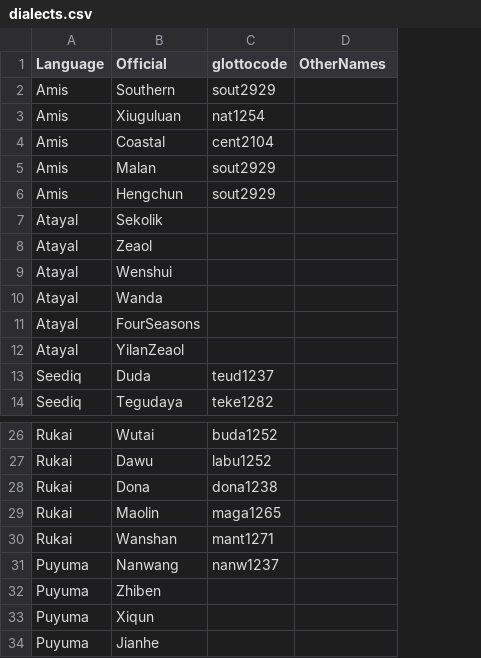
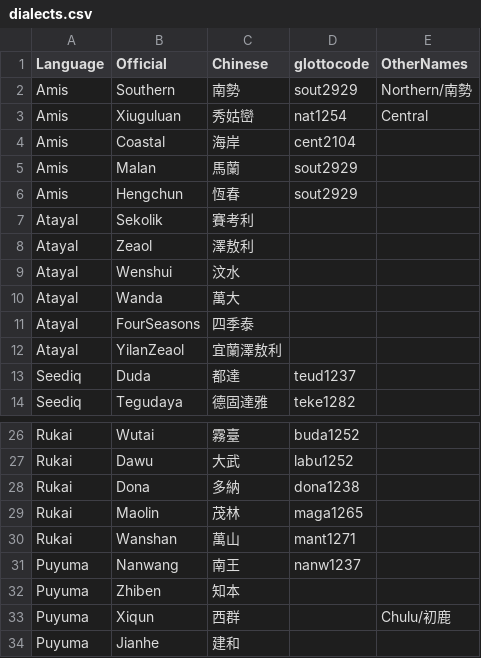
Before and after one commit to FormosanBank/FormosanBank, a CSV file: dialects.csv, drawn as a sheet; only a part is shown, gaps mark what is left out; addresses are those after the commit; the diff names each change by its address in the sheet, - before the commit and + after, or states it on an @@ line.

Commit message:
Update dialects.csv to include Chinese, plus some older names

```diff
--- a/dialects.csv
+++ b/dialects.csv
+column C (Chinese), rows 2-14: 南勢 | 秀姑巒 | 海岸 | 馬蘭 | 恆春 | 賽考利 | 澤敖利 | 汶水 | 萬大 | 四季泰 | 宜蘭澤敖利 | 都達 | 德固達雅; rows 26-34: 霧臺 | 大武 | 多納 | 茂林 | 萬山 | 南王 | 知本 | 西群 | 建和
-E2 (OtherNames): (empty)
+E2 (OtherNames): Northern/南勢
-E3 (OtherNames): (empty)
+E3 (OtherNames): Central
-E33 (OtherNames): (empty)
+E33 (OtherNames): Chulu/初鹿
```
